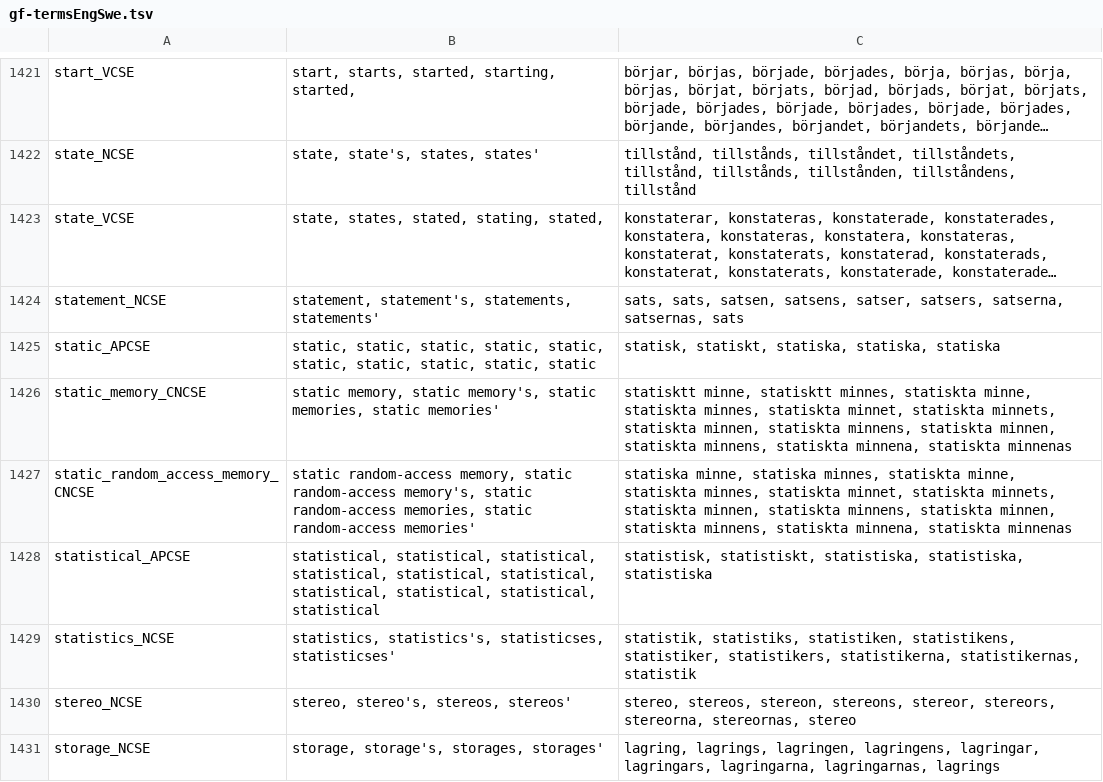
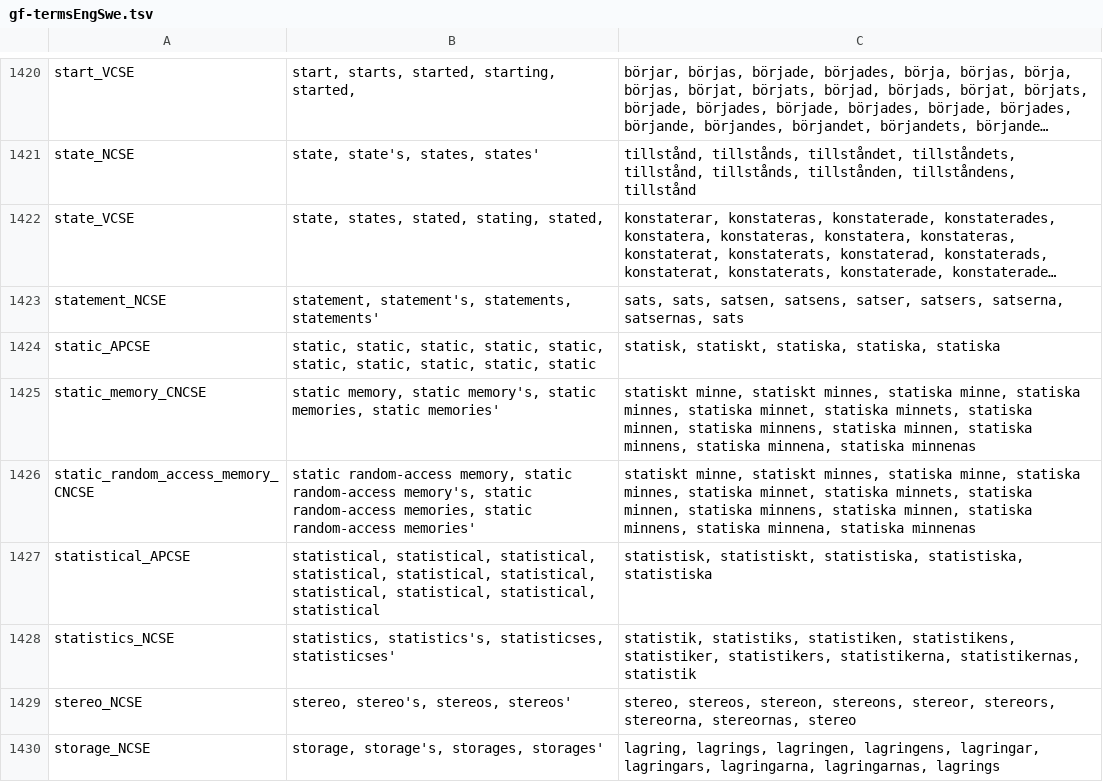
Before and after one commit to aarneranta/stunda, a TSV file: rawdata/gf-termsEngSwe.tsv, drawn as a sheet; only a part is shown, gaps mark what is left out; long unchanged cells end in …; the diff covers the shown part only.

```diff
--- a/rawdata/gf-termsEngSwe.tsv
+++ b/rawdata/gf-termsEngSwe.tsv
@@ -1425,4 +1424,4 @@ statement_NCSE	statement, statement's, statements, statements'	sats, sats, satse
 static_APCSE	static, static, static, static, static, static, static, static, static, static	statisk, statiskt, statiska, statiska, statiska
-static_memory_CNCSE	static memory, static memory's, static memories, static memories'	statisktt minne, statisktt minnes, statiskta minne, statiskta minnes, statiskta minnet, statiskta minnets, statiskta minnen, statiskta minnens, statiskta minnen, statiskta minnens, statiskta minnena, statiskta minnenas
-static_random_access_memory_CNCSE	static random-access memory, static random-access memory's, static random-access memories, static random-access memories'	statiska minne, statiska minnes, statiskta minne, statiskta minnes, statiskta minnet, statiskta minnets, statiskta minnen, statiskta minnens, statiskta minnen, statiskta minnens, statiskta minnena, statiskta minnenas
+static_memory_CNCSE	static memory, static memory's, static memories, static memories'	statiskt minne, statiskt minnes, statiska minne, statiska minnes, statiska minnet, statiska minnets, statiska minnen, statiska minnens, statiska minnen, statiska minnens, statiska minnena, statiska minnenas
+static_random_access_memory_CNCSE	static random-access memory, static random-access memory's, static random-access memories, static random-access memories'	statiskt minne, statiskt minnes, statiska minne, statiska minnes, statiska minnet, statiska minnets, statiska minnen, statiska minnens, statiska minnen, statiska minnens, statiska minnena, statiska minnenas
 statistical_APCSE	statistical, statistical, statistical, statistical, statistical, statistical, statistical, statistical, statistical, statistical	statistisk, statistiskt, statistiska, statistiska, statistiska
```
Also changed, not shown: 1 removed row and 110 edited cells elsewhere in this file, 2 other files.
